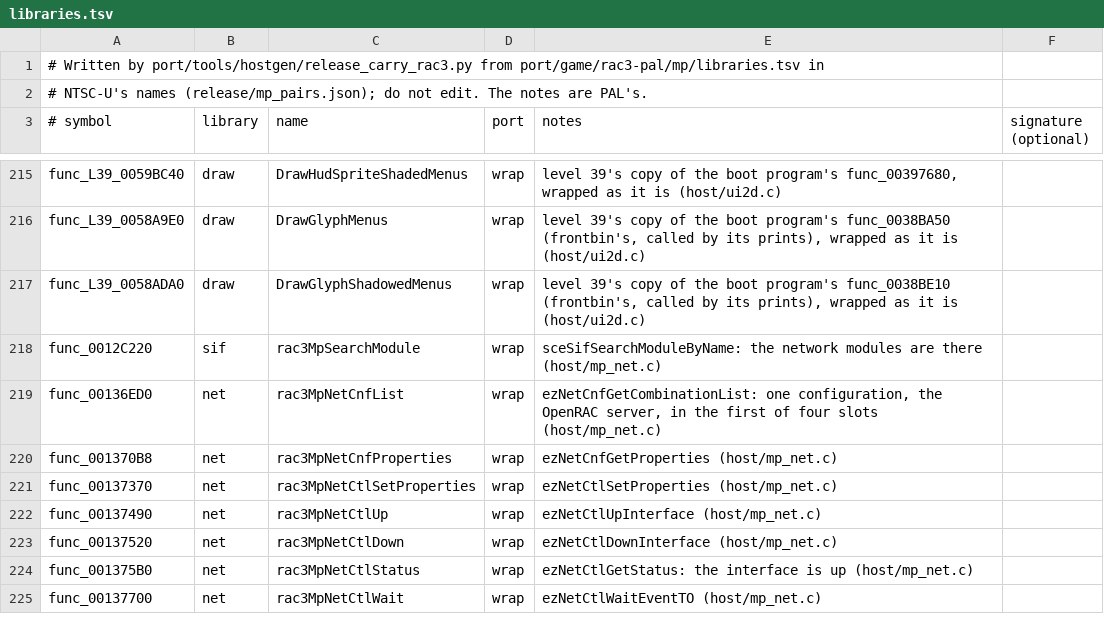
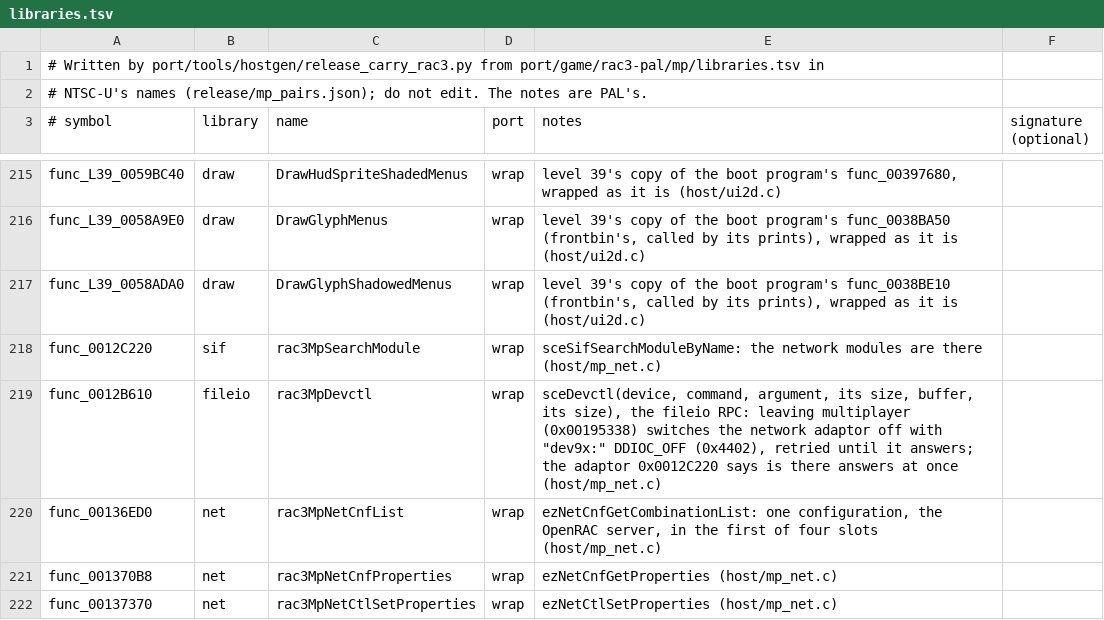
Before and after one commit to OpenRAC/OpenRAC, a TSV file: port/game/rac3-ntsc/mp/libraries.tsv, drawn as a sheet; only a part is shown, gaps mark what is left out; the shorter side is filled out with more unchanged rows.

```diff
--- a/port/game/rac3-ntsc/mp/libraries.tsv
+++ b/port/game/rac3-ntsc/mp/libraries.tsv
@@ -218,2 +218,3 @@ func_L39_0058ADA0	draw	DrawGlyphShadowedMenus	wrap	level 39's copy of the boot p
 func_0012C220	sif	rac3MpSearchModule	wrap	sceSifSearchModuleByName: the network modules are there (host/mp_net.c)
+func_0012B610	fileio	rac3MpDevctl	wrap	sceDevctl(device, command, argument, its size, buffer, its size), the fileio RPC: leaving multiplayer (0x00195338) switches the network adaptor off with "dev9x:" DDIOC_OFF (0x4402), retried until it answers; the adaptor 0x0012C220 says is there answers at once (host/mp_net.c)
 func_00136ED0	net	rac3MpNetCnfList	wrap	ezNetCnfGetCombinationList: one configuration, the OpenRAC server, in the first of four slots (host/mp_net.c)
```
Also changed, not shown: port/game/rac3-pal/mp/libraries.tsv, 4 other files.
